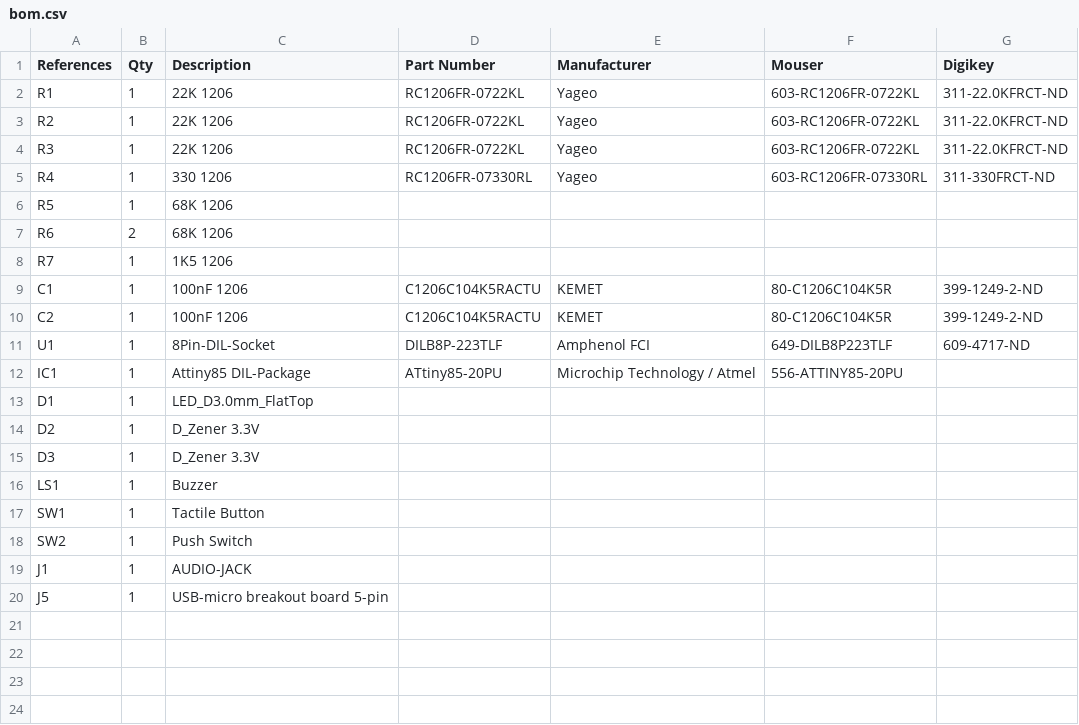
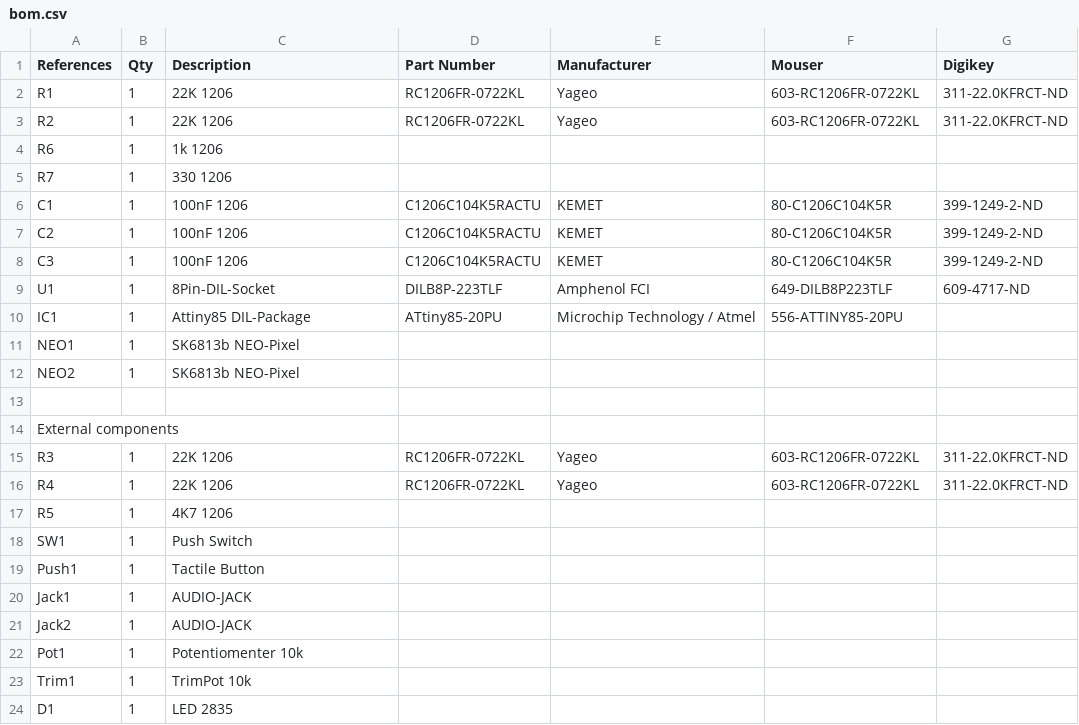
Before and after one commit to 8BitMixtape/mCore_Mixtape, a CSV file: bom.csv, drawn as a sheet.

Commit message:
fixing BOM

```diff
--- a/bom.csv
+++ b/bom.csv
@@ -3,18 +3,22 @@ R1,1,22K 1206,RC1206FR-0722KL,Yageo,603-RC1206FR-0722KL,311-22.0KFRCT-ND
 R2,1,22K 1206,RC1206FR-0722KL,Yageo,603-RC1206FR-0722KL,311-22.0KFRCT-ND
-R3,1,22K 1206,RC1206FR-0722KL,Yageo,603-RC1206FR-0722KL,311-22.0KFRCT-ND
-R4,1,330 1206,RC1206FR-07330RL,Yageo,603-RC1206FR-07330RL,311-330FRCT-ND
-R5,1,68K 1206,,,,
-R6,2,68K 1206,,,,
-R7,1,1K5 1206,,,,
+R6,1,1k 1206,,,,
+R7,1,330 1206,,,,
 C1,1,100nF 1206,C1206C104K5RACTU,KEMET,80-C1206C104K5R,399-1249-2-ND
 C2,1,100nF 1206,C1206C104K5RACTU,KEMET,80-C1206C104K5R,399-1249-2-ND
+C3,1,100nF 1206,C1206C104K5RACTU,KEMET,80-C1206C104K5R,399-1249-2-ND
 U1,1,8Pin-DIL-Socket,DILB8P-223TLF,Amphenol FCI,649-DILB8P223TLF,609-4717-ND
 IC1,1,Attiny85 DIL-Package,ATtiny85-20PU,Microchip Technology / Atmel,556-ATTINY85-20PU,
-D1,1,LED_D3.0mm_FlatTop,,,,
-D2,1,D_Zener 3.3V,,,,
-D3,1,D_Zener 3.3V,,,,
-LS1,1,Buzzer,,,,
-SW1,1,Tactile Button,,,,
-SW2,1,Push Switch,,,,
-J1,1,AUDIO-JACK,,,,
-J5,1,USB-micro breakout board 5-pin,,,,
+NEO1,1,SK6813b NEO-Pixel,,,,
+NEO2,1,SK6813b NEO-Pixel,,,,
+,,,,,,
+External components,,,,,,
+R3,1,22K 1206,RC1206FR-0722KL,Yageo,603-RC1206FR-0722KL,311-22.0KFRCT-ND
+R4,1,22K 1206,RC1206FR-0722KL,Yageo,603-RC1206FR-0722KL,311-22.0KFRCT-ND
+R5,1,4K7 1206,,,,
+SW1,1,Push Switch,,,,
+Push1,1,Tactile Button,,,,
+Jack1,1,AUDIO-JACK,,,,
+Jack2,1,AUDIO-JACK,,,,
+Pot1,1,Potentiomenter 10k,,,,
+Trim1,1,TrimPot 10k,,,,
+D1,1,LED 2835,,,,
```
